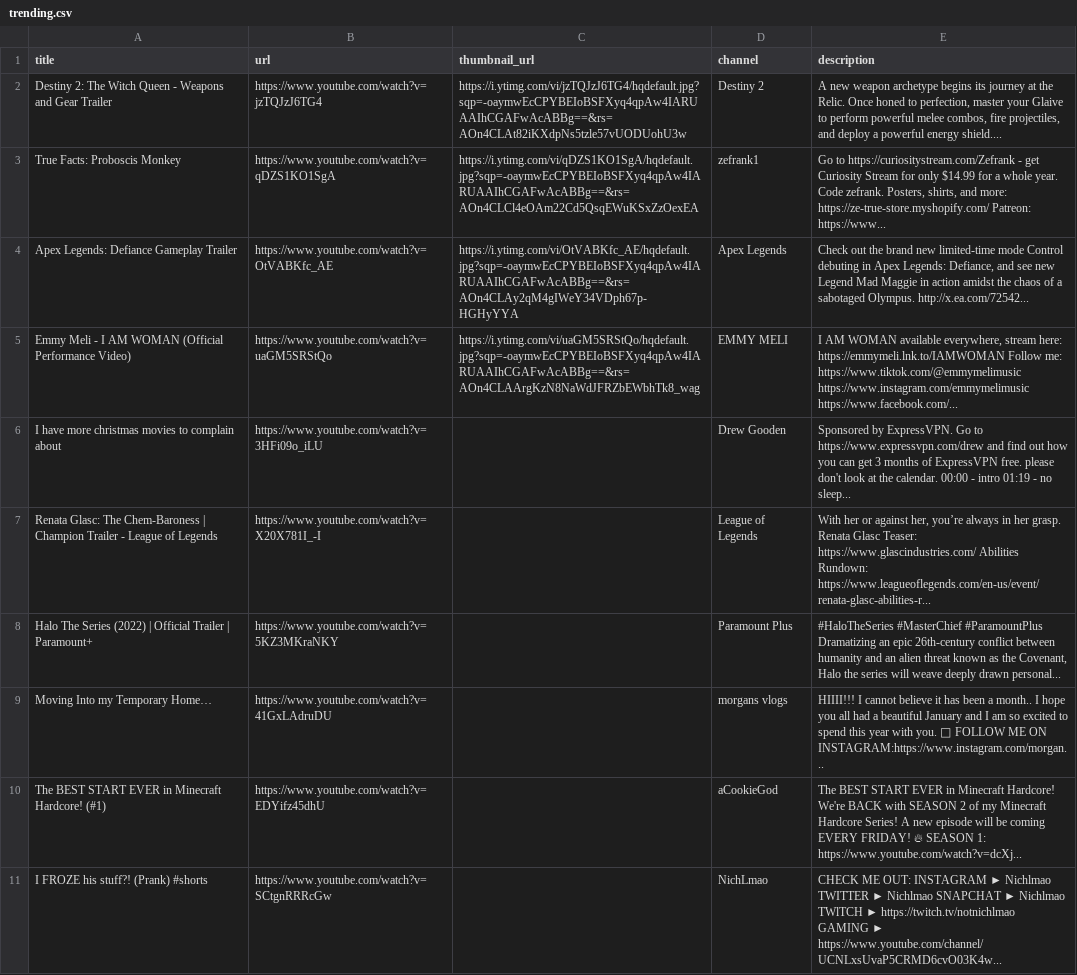
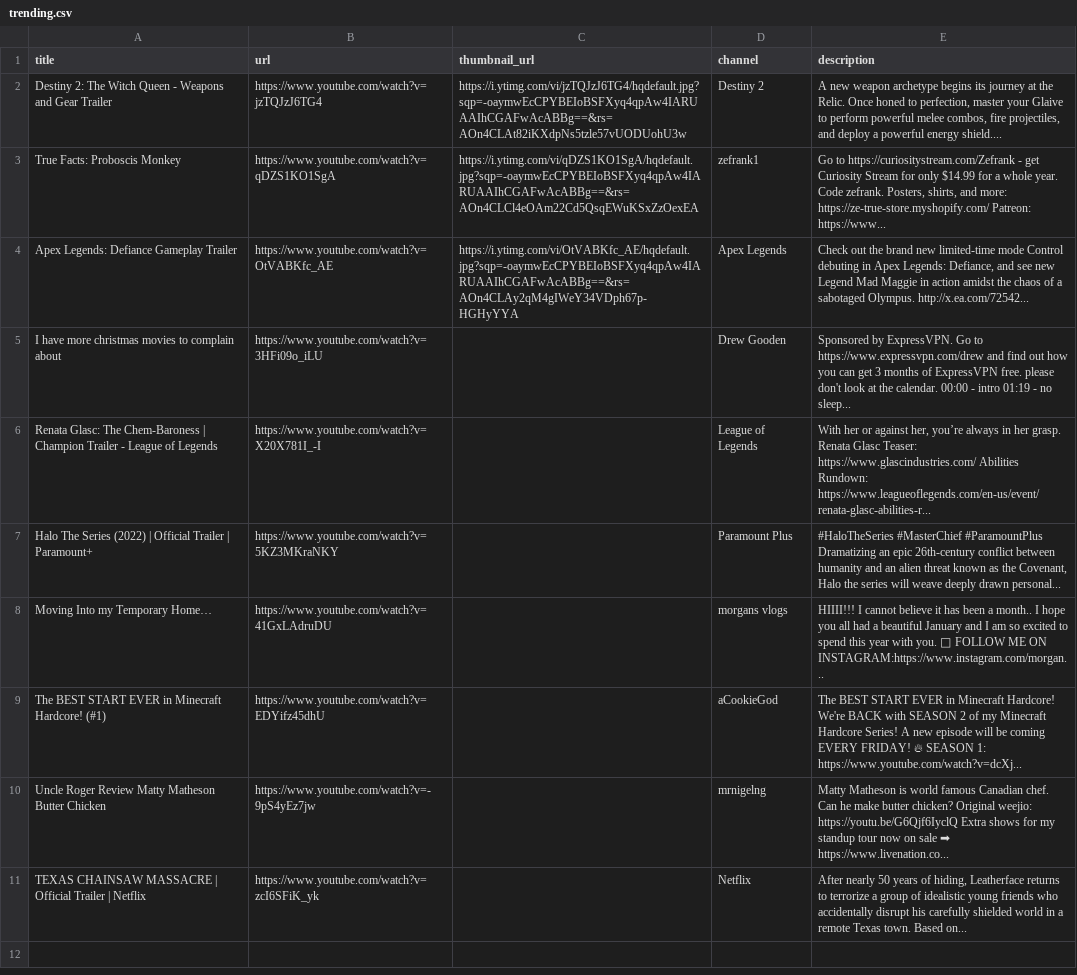
Before and after one commit to alamgirakash2000/youtube-scrapping-selenium, a CSV file: trending.csv, drawn as a sheet; removed rows and columns are numbered as before the commit, all else as after; the diff names each change by its address in the sheet, - before the commit and + after, or states it on an @@ line.

```diff
--- a/trending.csv
+++ b/trending.csv
-row 5: Emmy Meli - I AM WOMAN (Official Performance Video) | https://www.youtube.com/watch?v=uaGM5SRStQo | https://i.ytimg.com/vi/uaGM5SRStQo/hqdefault.jpg?sqp=-oaymwEcCPYBEIoBSFXyq4qpAw4IARUAAIhCGAFwAcABBg==&rs=AOn4CLAArgKzN8NaWdJFRZbEWbhTk8_wag | EMMY MELI | I AM WOMAN available everywhere, stream here: https://emmymeli.lnk.to/IAMWOMAN Follow me: https://www.tiktok.com/@emmymelimusic https://www.instagram.com/emmymelimusic https://www.facebook.com/...
-row 11: I FROZE his stuff?! (Prank) #shorts | https://www.youtube.com/watch?v=SCtgnRRRcGw |  | NichLmao | CHECK ME OUT: INSTAGRAM ► Nichlmao TWITTER ► Nichlmao SNAPCHAT ► Nichlmao TWlTCH ► https://twitch.tv/notnichlmao GAMING ► https://www.youtube.com/channel/UCNLxsUvaP5CRMD6cvO03K4w...
+row 10: Uncle Roger Review Matty Matheson Butter Chicken | https://www.youtube.com/watch?v=-9pS4yEz7jw |  | mrnigelng | Matty Matheson is world famous Canadian chef. Can he make butter chicken? Original weejio: https://youtu.be/G6Qjf6IyclQ Extra shows for my standup tour now on sale ➡ https://www.livenation.co...
+row 11: TEXAS CHAINSAW MASSACRE | Official Trailer | Netflix | https://www.youtube.com/watch?v=zcI6SFiK_yk |  | Netflix | After nearly 50 years of hiding, Leatherface returns to terrorize a group of idealistic young friends who accidentally disrupt his carefully shielded world in a remote Texas town. Based on...
```
Also changed, not shown: 2 other files.
